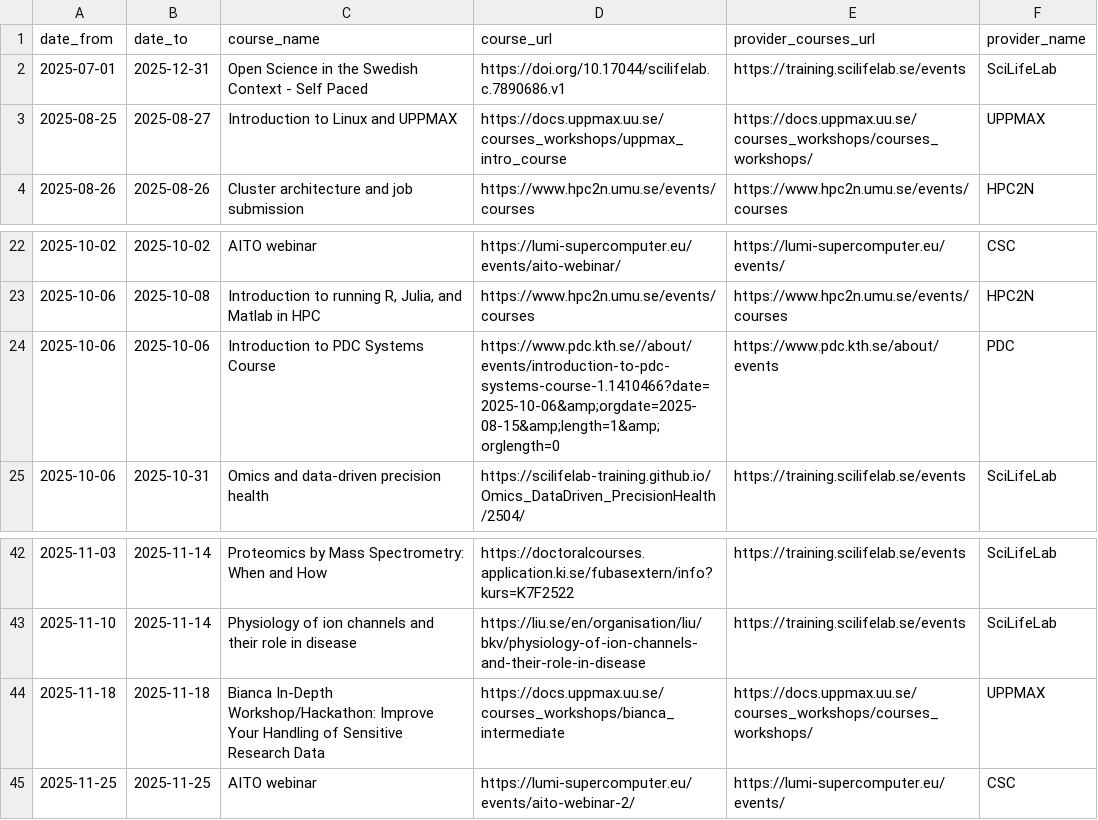
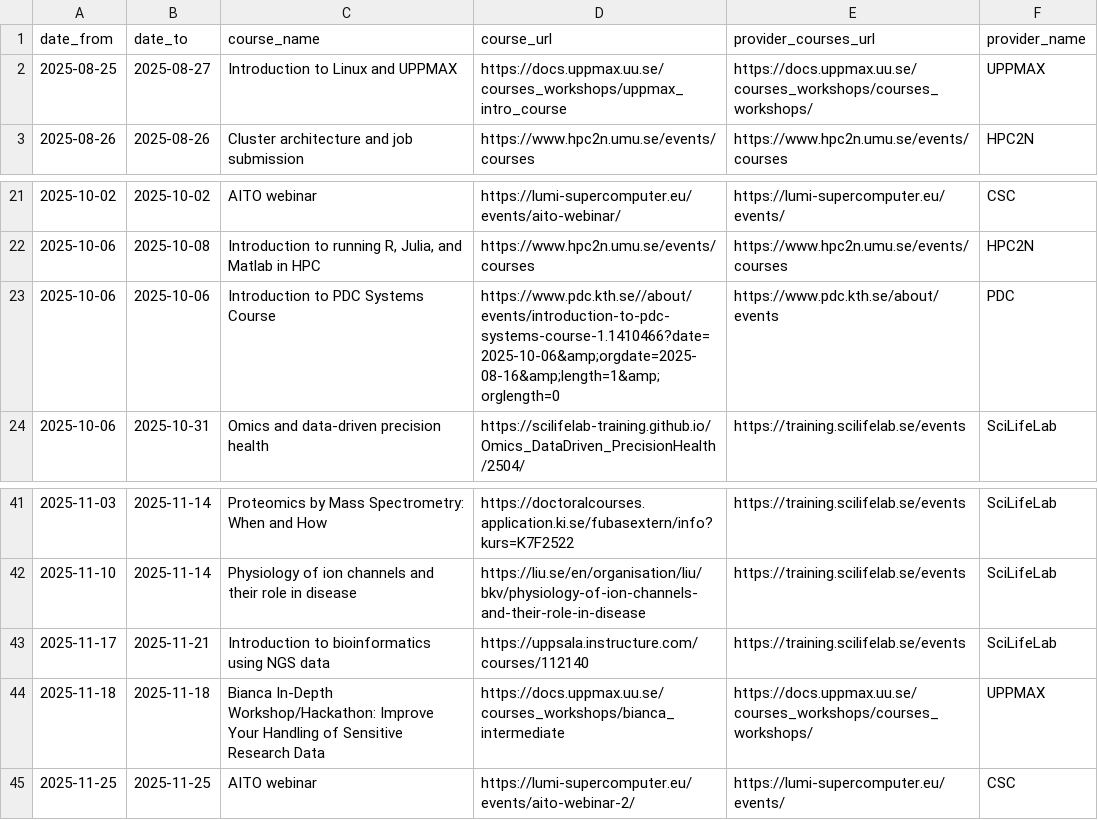
Before and after one commit to NBISweden/SCoRe_user_doc, a CSV file: docs/courses.csv, drawn as a sheet; only a part is shown, gaps mark what is left out.

```diff
--- a/docs/courses.csv
+++ b/docs/courses.csv
@@ -1,3 +1,2 @@
 date_from,date_to,course_name,course_url,provider_courses_url,provider_name
-2025-07-01,2025-12-31,Open Science in the Swedish Context - Self Paced,https://doi.org/10.17044/scilifelab.c.7890686.v1,https://training.scilifelab.se/events,SciLifeLab
 2025-08-25,2025-08-27,Introduction to Linux and UPPMAX,https://docs.uppmax.uu.se/courses_workshops/uppmax_intro_course,https://docs.uppmax.uu.se/courses_workshops/courses_workshops/,UPPMAX
@@ -23,3 +22,3 @@ date_from,date_to,course_name,course_url,provider_courses_url,provider_name
 2025-10-06,2025-10-08,"Introduction to running R, Julia, and Matlab in HPC",https://www.hpc2n.umu.se/events/courses,https://www.hpc2n.umu.se/events/courses,HPC2N
-2025-10-06,2025-10-06,Introduction to PDC Systems Course,https://www.pdc.kth.se//about/events/introduction-to-pdc-systems-course-1.1410466?date=2025-10-06&amp;orgdate=2025-08-15&amp;length=1&amp;orglength=0,https://www.pdc.kth.se/about/events,PDC
+2025-10-06,2025-10-06,Introduction to PDC Systems Course,https://www.pdc.kth.se//about/events/introduction-to-pdc-systems-course-1.1410466?date=2025-10-06&amp;orgdate=2025-08-16&amp;length=1&amp;orglength=0,https://www.pdc.kth.se/about/events,PDC
 2025-10-06,2025-10-31,Omics and data-driven precision health,https://scilifelab-training.github.io/Omics_DataDriven_PrecisionHealth/2504/,https://training.scilifelab.se/events,SciLifeLab
@@ -43,2 +42,3 @@ date_from,date_to,course_name,course_url,provider_courses_url,provider_name
 2025-11-10,2025-11-14,Physiology of ion channels and their role in disease,https://liu.se/en/organisation/liu/bkv/physiology-of-ion-channels-and-their-role-in-disease,https://training.scilifelab.se/events,SciLifeLab
+2025-11-17,2025-11-21,Introduction to bioinformatics using NGS data,https://uppsala.instructure.com/courses/112140,https://training.scilifelab.se/events,SciLifeLab
 2025-11-18,2025-11-18,Bianca In-Depth Workshop/Hackathon: Improve Your Handling of Sensitive Research Data,https://docs.uppmax.uu.se/courses_workshops/bianca_intermediate,https://docs.uppmax.uu.se/courses_workshops/courses_workshops/,UPPMAX
```
Also changed, not shown: 2 other files.
